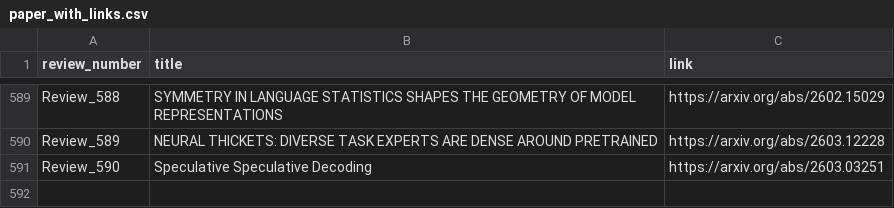
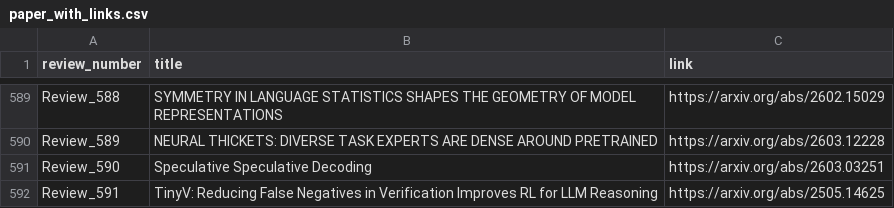
Before and after one commit to disouzam/merlihson-scientific-resources, a CSV file: mike-paper-reviews-all/reviews_metadata/paper_with_links.csv, drawn as a sheet; only a part is shown, gaps mark what is left out; the diff names each change by its address in the sheet, - before the commit and + after, or states it on an @@ line.

```diff
--- a/mike-paper-reviews-all/reviews_metadata/paper_with_links.csv
+++ b/mike-paper-reviews-all/reviews_metadata/paper_with_links.csv
+row 592: Review_591 | TinyV: Reducing False Negatives in Verification Improves RL for LLM Reasoning | https://arxiv.org/abs/2505.14625
```
Also changed, not shown: 8 other files.
